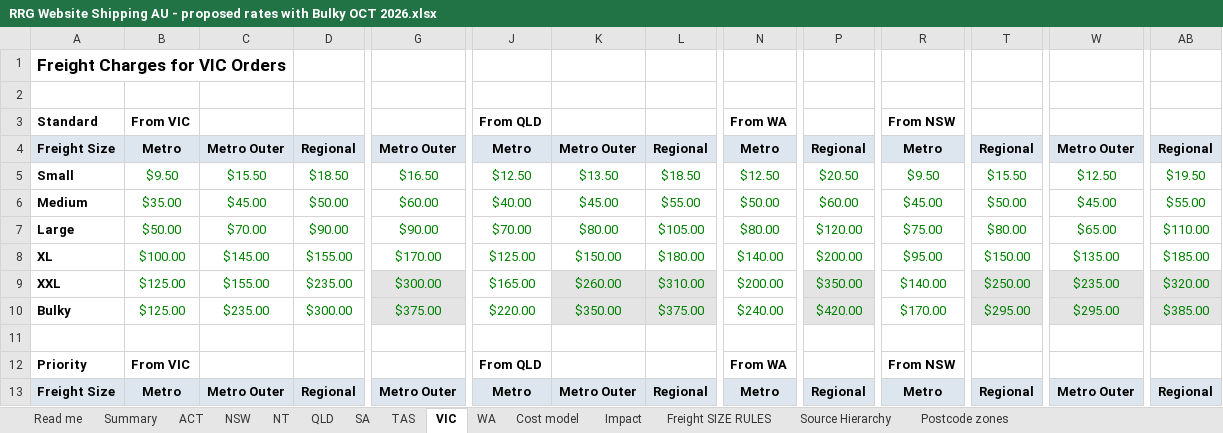
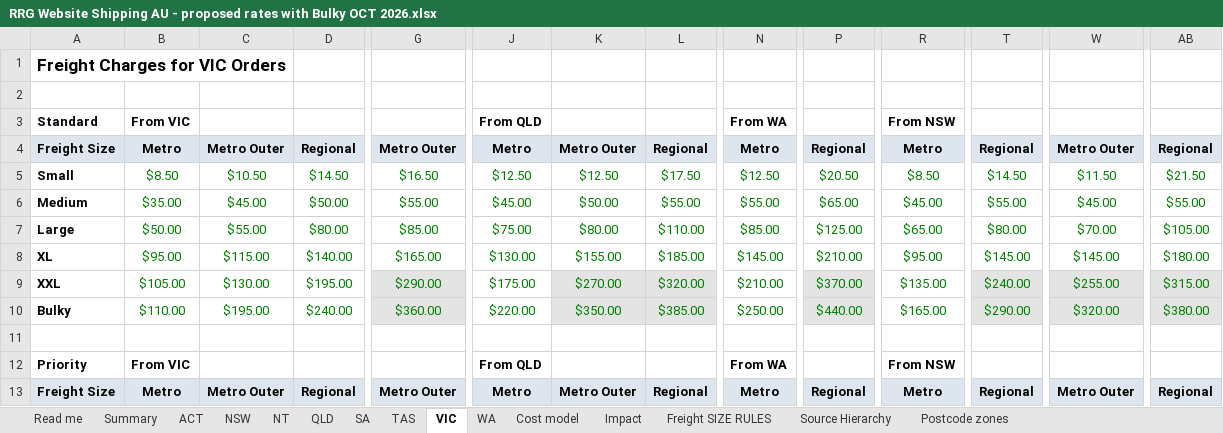
Before and after one commit to jakevandaalen-ux/aus-freight, an Excel workbook: docs/RRG Website Shipping AU - proposed rates with Bulky OCT 2026.xlsx, sheet VIC, drawn as a sheet; only a part is shown, gaps mark what is left out; values as stored, in another font and other column widths than the file's, no borders; removed rows and columns are numbered as before the commit, all else as after; rows hold the shown columns only; the diff covers the shown part only; the diff names each change by its address in the sheet, - before the commit and + after, or states it on an @@ line.

```diff
--- a/docs/RRG Website Shipping AU - proposed rates with Bulky OCT 2026.xlsx (sheet VIC)
+++ b/docs/RRG Website Shipping AU - proposed rates with Bulky OCT 2026.xlsx (sheet VIC)
-B5: $9.50
+B5: $8.50
-C5: $15.50
+C5: $10.50
-D5: $18.50
+D5: $14.50
-K5: $13.50
+K5: $12.50
-L5: $18.50
+L5: $17.50
-R5: $9.50
+R5: $8.50
-T5: $15.50
+T5: $14.50
-W5: $12.50
+W5: $11.50
-AB5: $19.50
+AB5: $21.50
-G6: $60.00
+G6: $55.00
-J6: $40.00
+J6: $45.00
-K6: $45.00
+K6: $50.00
-N6: $50.00
+N6: $55.00
-P6: $60.00
+P6: $65.00
-T6: $50.00
+T6: $55.00
-row 7: Large | $50.00 | $70.00 | $90.00 | $90.00 | $70.00 | $80.00 | $105.00 | $80.00 | $120.00 | $75.00 | $80.00 | $65.00 | $110.00
-row 8: XL | $100.00 | $145.00 | $155.00 | $170.00 | $125.00 | $150.00 | $180.00 | $140.00 | $200.00 | $95.00 | $150.00 | $135.00 | $185.00
-row 9: XXL | $125.00 | $155.00 | $235.00 | $300.00 | $165.00 | $260.00 | $310.00 | $200.00 | $350.00 | $140.00 | $250.00 | $235.00 | $320.00
-row 10: Bulky | $125.00 | $235.00 | $300.00 | $375.00 | $220.00 | $350.00 | $375.00 | $240.00 | $420.00 | $170.00 | $295.00 | $295.00 | $385.00
+row 7: Large | $50.00 | $55.00 | $80.00 | $85.00 | $75.00 | $80.00 | $110.00 | $85.00 | $125.00 | $65.00 | $80.00 | $70.00 | $105.00
+row 8: XL | $95.00 | $115.00 | $140.00 | $165.00 | $130.00 | $155.00 | $185.00 | $145.00 | $210.00 | $95.00 | $145.00 | $145.00 | $180.00
+row 9: XXL | $105.00 | $130.00 | $195.00 | $290.00 | $175.00 | $270.00 | $320.00 | $210.00 | $370.00 | $135.00 | $240.00 | $255.00 | $315.00
+row 10: Bulky | $110.00 | $195.00 | $240.00 | $360.00 | $220.00 | $350.00 | $385.00 | $250.00 | $440.00 | $165.00 | $290.00 | $320.00 | $380.00
```
Also changed, not shown: 4 added rows, 4 removed rows and 21 edited cells elsewhere in this sheet, sheet Impact, sheet Cost model, sheet WA, sheet TAS, sheet SA, sheet NSW, 5 more sheets, docs/RRG Website Shipping AU - proposed rates OCT 2026.xlsx, 6 other files.
